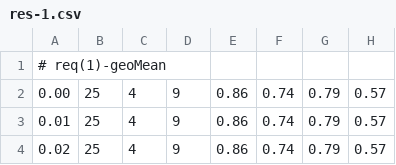
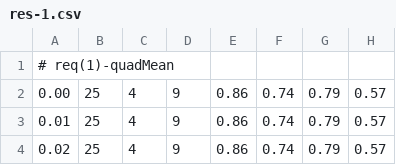
Before and after one commit to dozed/ldif-evaluation, a CSV file: ldif-taaable/grain/res-1.csv, drawn as a sheet; only a part is shown.

```diff
--- a/ldif-taaable/grain/res-1.csv
+++ b/ldif-taaable/grain/res-1.csv
@@ -1,2 +1,2 @@
-# req(1)-geoMean
+# req(1)-quadMean
 0.00,25,4,9,0.86,0.74,0.79,0.57
```
Also changed, not shown: ldif-taaable/grain/res-2.csv, ldif-taaable/grain/res-4.csv, 8 other files.
